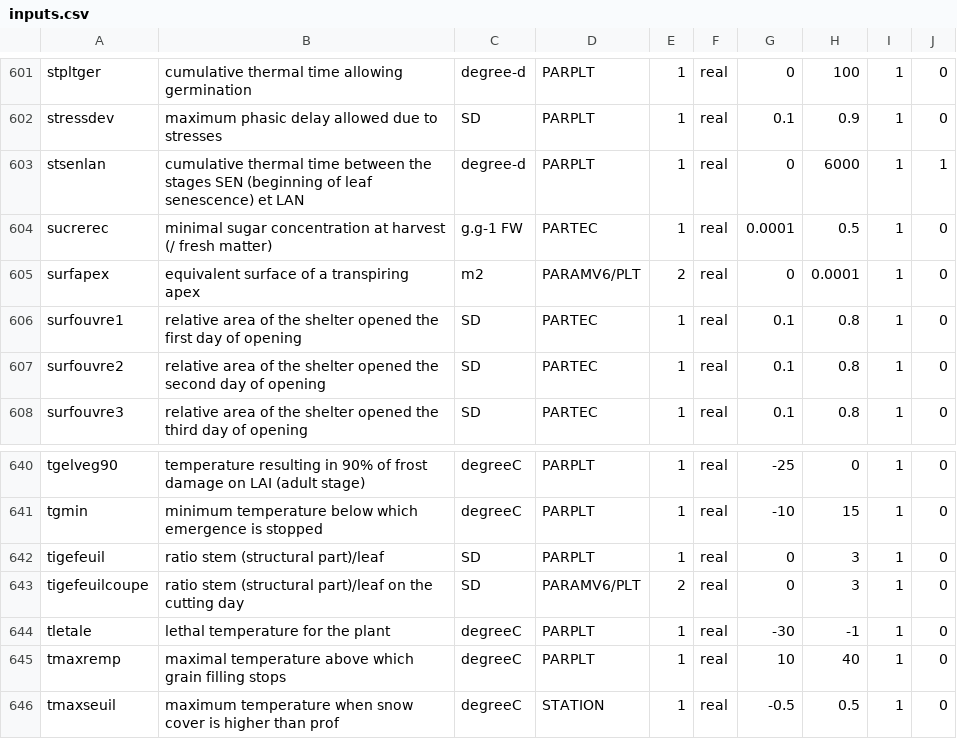
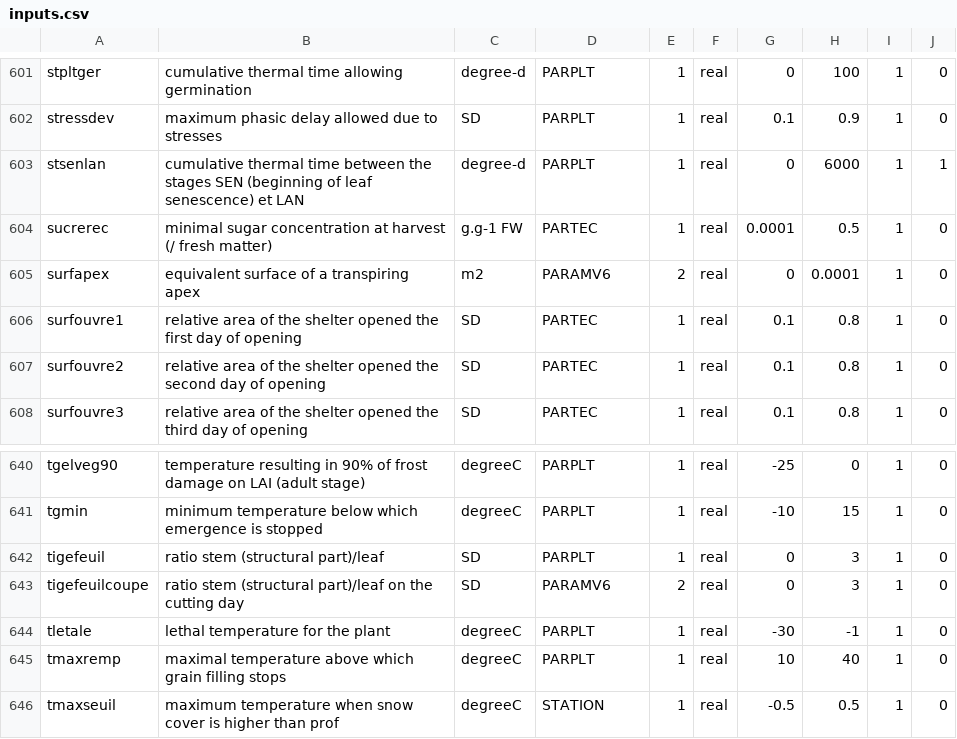
Before and after one commit to SticsRPacks/SticsRFiles, a CSV file: inst/extdata/csv/V9.1/inputs.csv, drawn as a sheet; only a part is shown, gaps mark what is left out; the diff covers the shown part only.

```diff
--- a/inst/extdata/csv/V9.1/inputs.csv
+++ b/inst/extdata/csv/V9.1/inputs.csv
@@ -604,3 +604,3 @@ stsenlan;cumulative thermal time between the stages SEN (beginning of leaf senes
 sucrerec;minimal sugar concentration at harvest (/ fresh matter);g.g-1 FW;PARTEC;1;real;0.0001;0.5;1;0
-surfapex;equivalent surface of a transpiring apex;m2;PARAMV6/PLT;2;real;0;0.0001;1;0
+surfapex;equivalent surface of a transpiring apex;m2;PARAMV6;2;real;0;0.0001;1;0
 surfouvre1;relative area of the shelter opened the first day of opening;SD;PARTEC;1;real;0.1;0.8;1;0
@@ -642,3 +642,3 @@ tgmin;minimum temperature below which emergence is stopped;degreeC;PARPLT;1;real
 tigefeuil;ratio stem (structural part)/leaf;SD;PARPLT;1;real;0;3;1;0
-tigefeuilcoupe;ratio stem (structural part)/leaf on the cutting day;SD;PARAMV6/PLT;2;real;0;3;1;0
+tigefeuilcoupe;ratio stem (structural part)/leaf on the cutting day;SD;PARAMV6;2;real;0;3;1;0
 tletale;lethal temperature for the plant;degreeC;PARPLT;1;real;-30;-1;1;0
```
Also changed, not shown: 8 edited cells elsewhere in this file, inst/extdata/csv/V8.5/inputs.csv, inst/extdata/csv/V9.0/inputs.csv.
